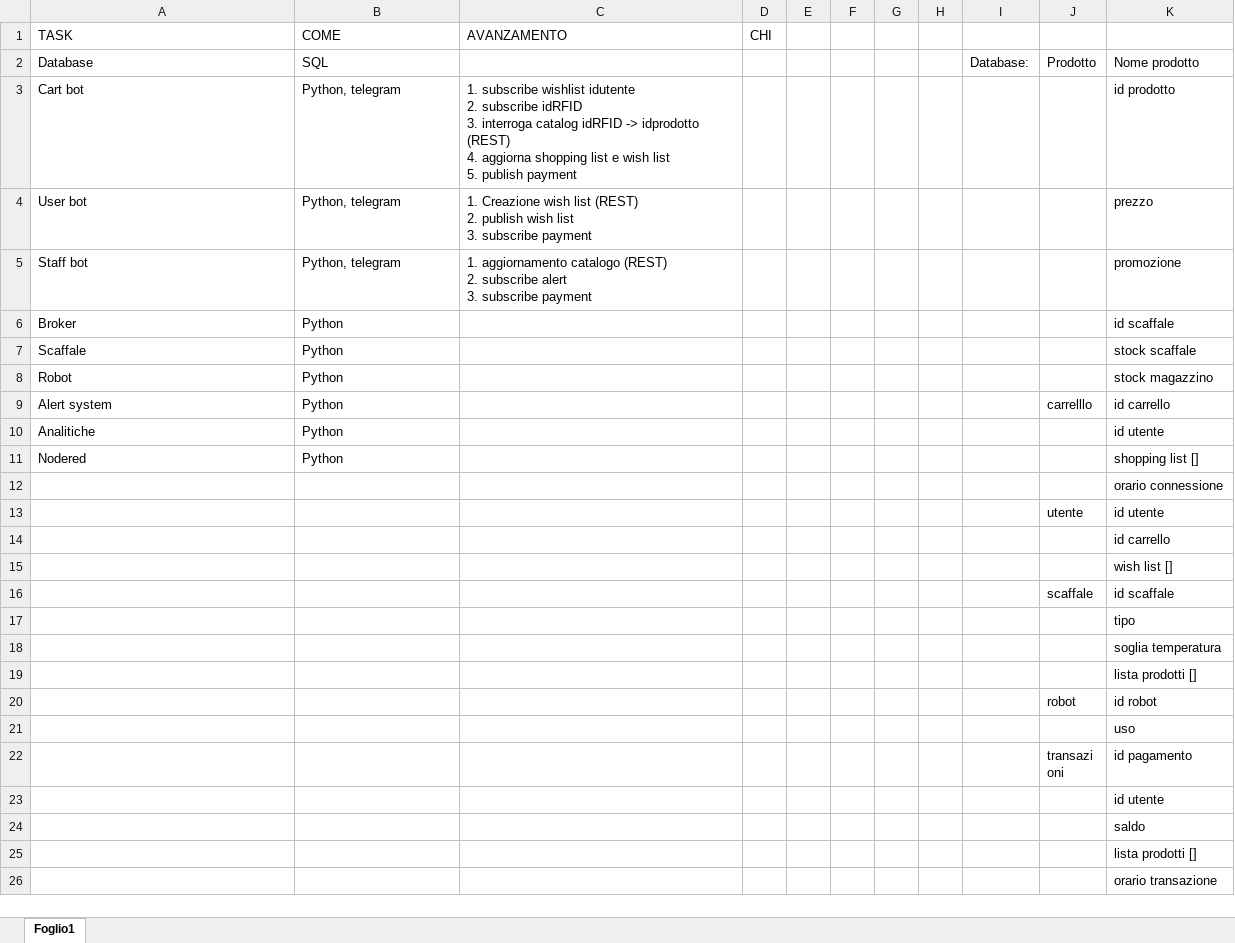
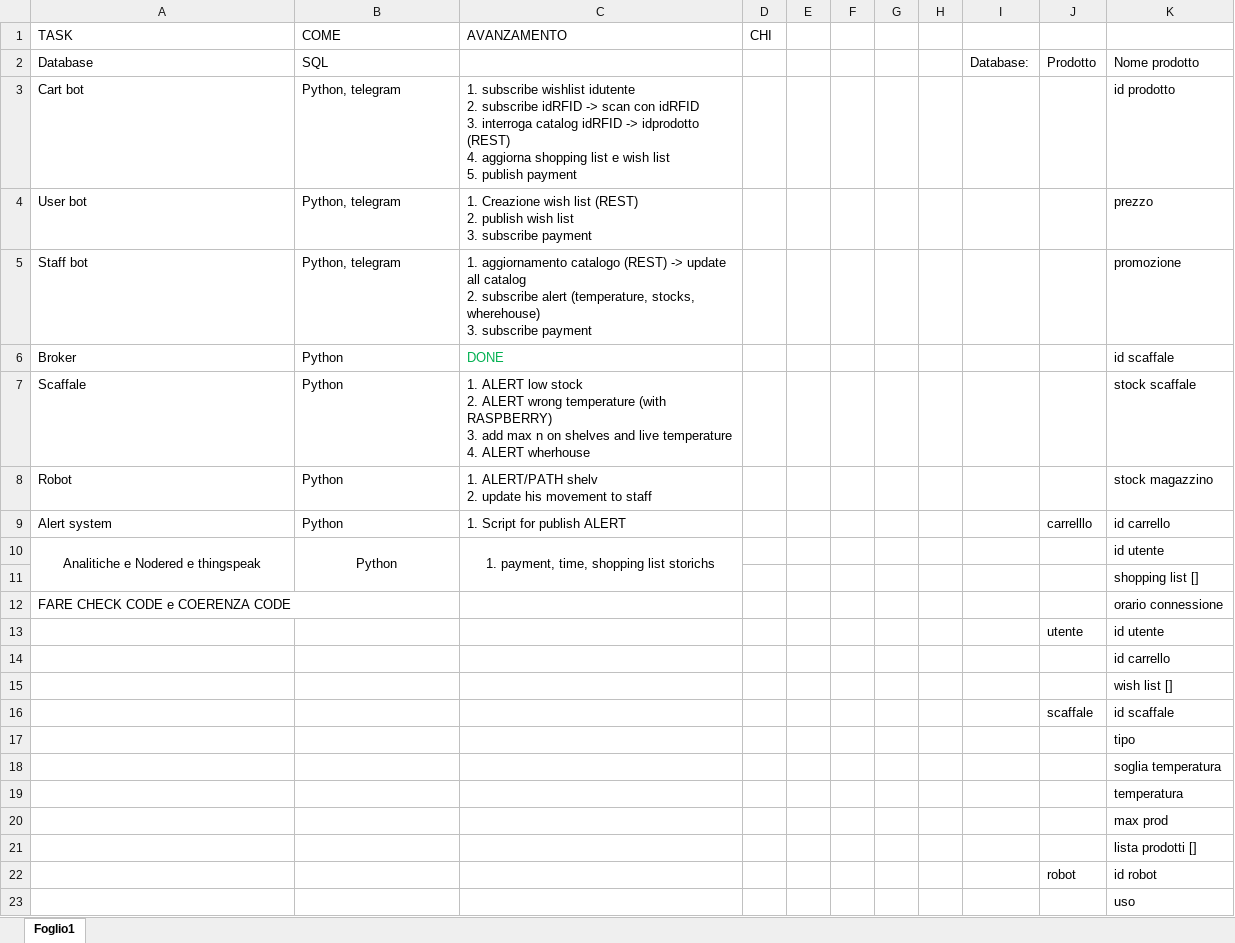
Before and after one commit to S307087/IOTproject, an Excel workbook: TASK.xlsx, sheet Foglio1, drawn as a sheet; only a part is shown; the shorter side is filled out with more unchanged rows; values as stored, in another font and other column widths than the file's, no borders; removed rows and columns are numbered as before the commit, all else as after; ↵ is a line break in a cell; the diff names each change by its address in the sheet, - before the commit and + after, or states it on an @@ line.

Commit message:
new task

```diff
--- a/TASK.xlsx (sheet Foglio1)
+++ b/TASK.xlsx (sheet Foglio1)
-C3 (AVANZAMENTO): …subscribe idRFID ↵ 3. interroga…
+C3 (AVANZAMENTO): …subscribe idRFID -> scan con idRFID ↵ 3. interroga…
-C5 (AVANZAMENTO): …catalogo (REST) ↵ 2. subscribe alert ↵ 3. subscribe…
+C5 (AVANZAMENTO): …catalogo (REST) -> update all catalog ↵ 2. subscribe alert (temperature, stocks, wherehouse) ↵ 3. subscribe…
-C6 (AVANZAMENTO): (empty)
+C6 (AVANZAMENTO): DONE
-C7 (AVANZAMENTO): (empty)
+C7 (AVANZAMENTO): 1. ALERT low stock ↵ 2. ALERT wrong temperature (with RASPBERRY) ↵ 3. add max n on shelves and live temperature ↵ 4. ALERT wherhouse
-C8 (AVANZAMENTO): (empty)
+C8 (AVANZAMENTO): 1. ALERT/PATH shelv ↵ 2. update his movement to staff
-C9 (AVANZAMENTO): (empty)
+C9 (AVANZAMENTO): 1. Script for publish ALERT
-A10 (TASK): Analitiche
+A10 (TASK): Analitiche e Nodered e thingspeak
-A10:B10 alignment: left
+A10:B10 alignment: center
+A10:A11 merged
+B10:B11 merged
-C10 (AVANZAMENTO): (empty)
+C10 (AVANZAMENTO): 1. payment, time, shopping list storichs
+C10:C11 merged
-row 11: Nodered | Python |  |  |  |  |  |  |  |  | shopping list []
-K11: orario connessione
+K11: shopping list []
+row 12: FARE CHECK CODE e COERENZA CODE |  |  |  |  |  |  |  |  |  | orario connessione
+row 19:  |  |  |  |  |  |  |  |  |  | temperatura
+row 20:  |  |  |  |  |  |  |  |  |  | max prod
```
Also changed, not shown: 1 other file.
